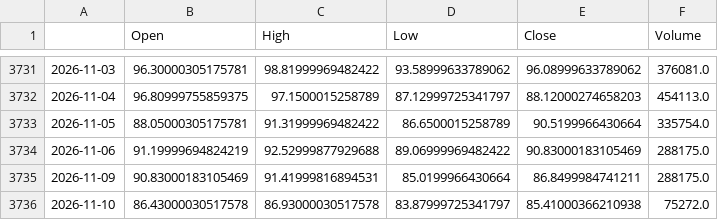
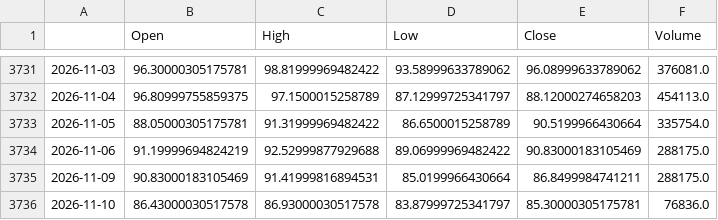
Before and after one commit to matsumusota37-lab/nikkei-predictor, a CSV file: data/CL_F.csv, drawn as a sheet; only a part is shown, gaps mark what is left out.

```diff
--- a/data/CL_F.csv
+++ b/data/CL_F.csv
@@ -3735,2 +3735,2 @@
 2026-11-09,90.83000183105469,91.41999816894531,85.0199966430664,86.8499984741211,288175.0
-2026-11-10,86.43000030517578,86.93000030517578,83.87999725341797,85.41000366210938,75272.0
+2026-11-10,86.43000030517578,86.93000030517578,83.87999725341797,85.30000305175781,76836.0
```
Also changed, not shown: data/EURJPY_X.csv, data/GC_F.csv, 8 other files.
